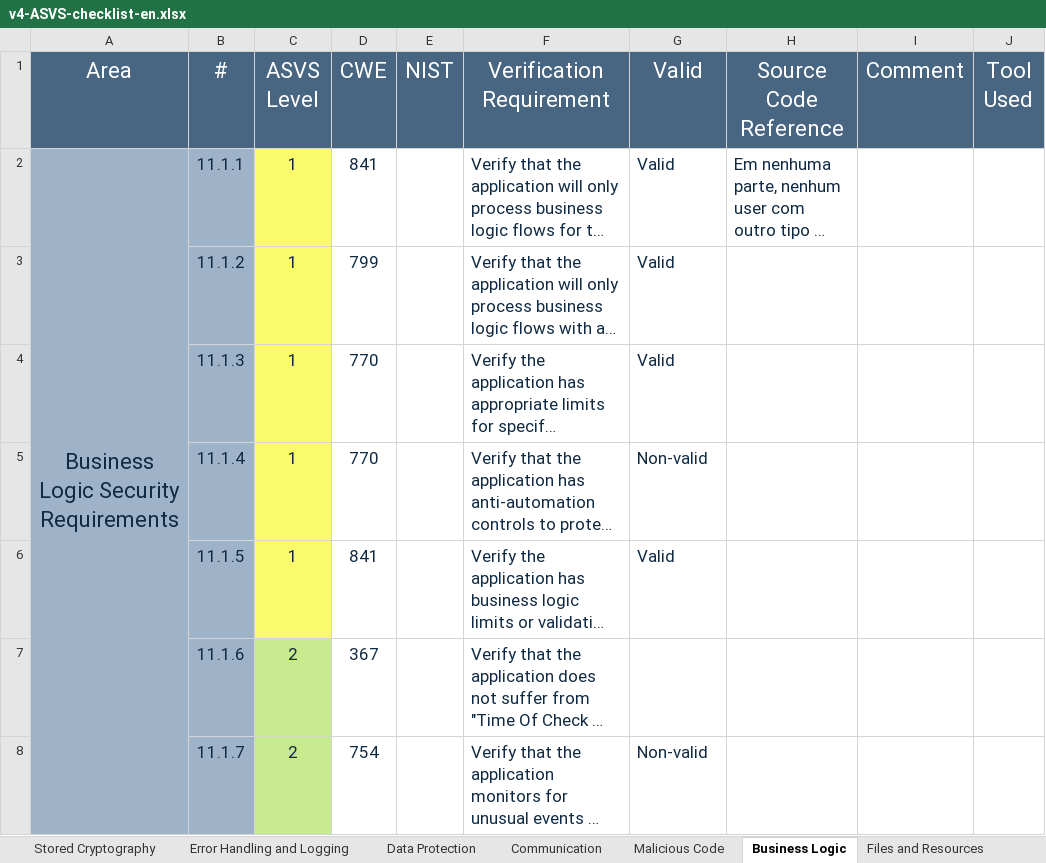
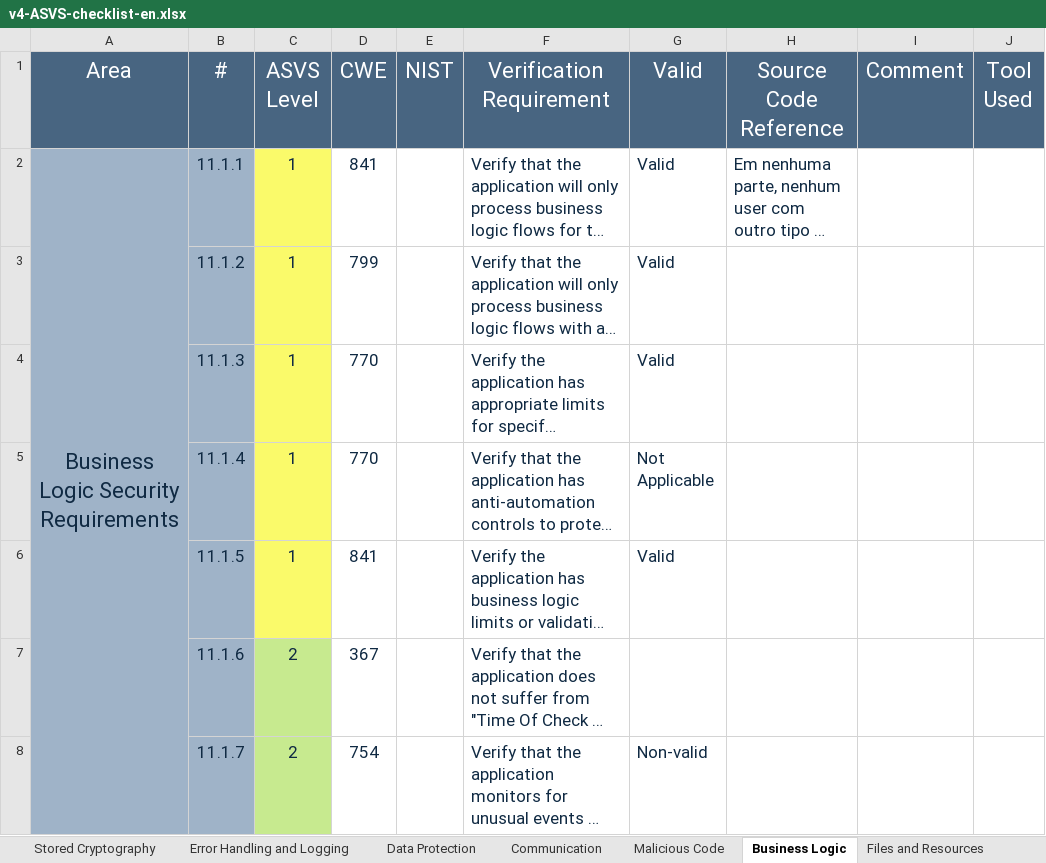
Before and after one commit to MiguelFerreira18/desofs2024_m1b_2, an Excel workbook: Deliverables/v4-ASVS-checklist-en.xlsx, sheet Business Logic, drawn as a sheet; only a part is shown; long unchanged cells end in …; values as stored, in another font and other column widths than the file's, no borders; the diff names each change by its address in the sheet, - before the commit and + after, or states it on an @@ line.

```diff
--- a/Deliverables/v4-ASVS-checklist-en.xlsx (sheet Business Logic)
+++ b/Deliverables/v4-ASVS-checklist-en.xlsx (sheet Business Logic)
-G5 (Valid): Non-valid
+G5 (Valid): Not Applicable
```
Also changed, not shown: sheet ASVS Results, sheet Data Protection, sheet API and Web Service, charts or pictures, 13 other files.
